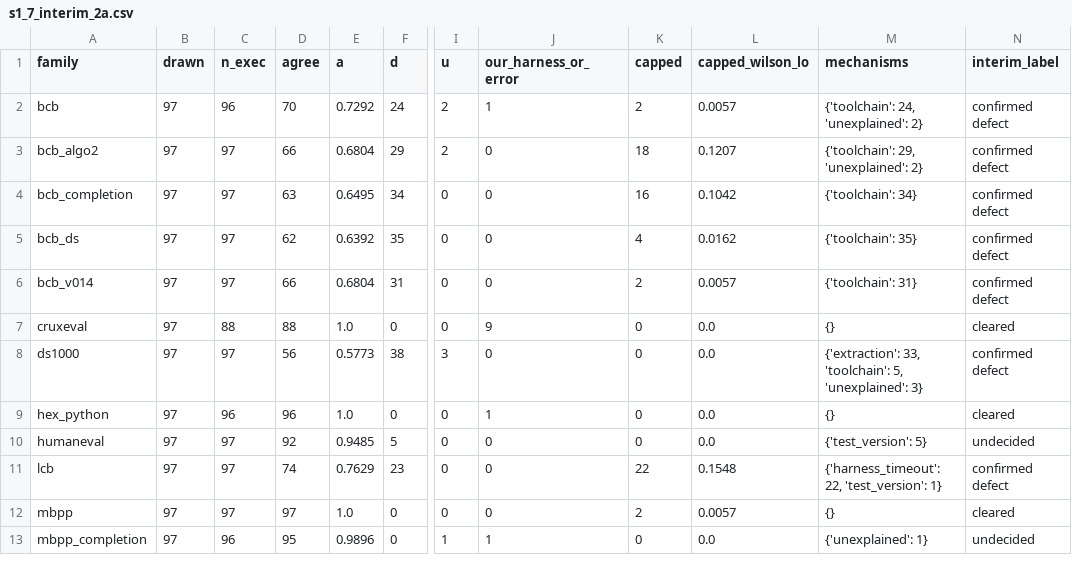
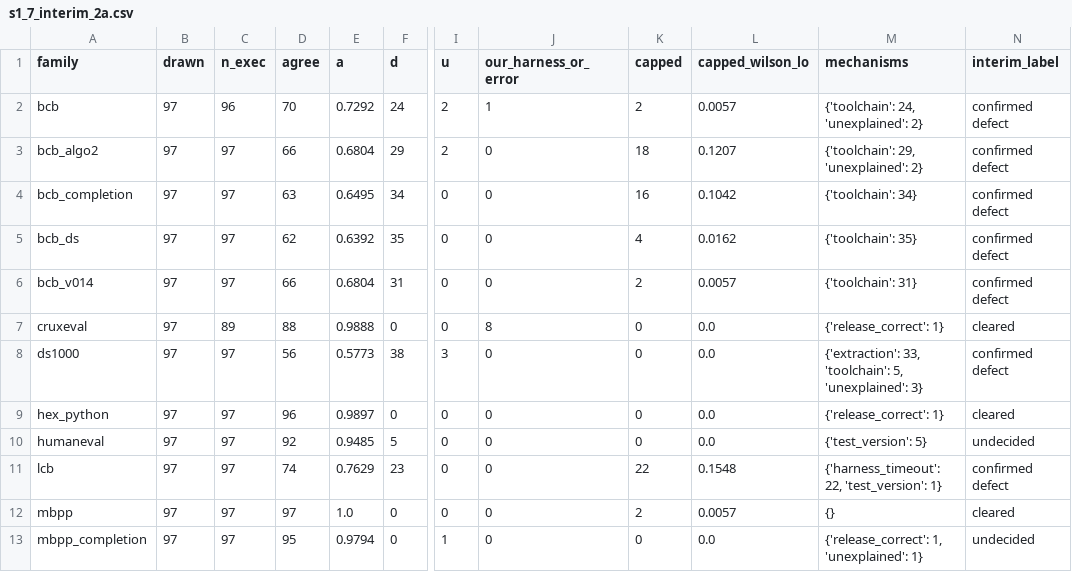
Before and after one commit to venu284/LLM_Comparison, a CSV file: router/experiments/out/s1_7_interim_2a.csv, drawn as a sheet; only a part is shown, gaps mark what is left out; the diff names each change by its address in the sheet, - before the commit and + after, or states it on an @@ line.

Commit message:
S1.7: extraction misreads recorded as release_correct (D-EXTRACT); SWE-bench agreement stated as 85 no-patch + 4 executed; D disclosures (cutoff after shares, D-HE-BASE vs §2, strata out of scope); D-driven label changes called out

```diff
--- a/router/experiments/out/s1_7_interim_2a.csv
+++ b/router/experiments/out/s1_7_interim_2a.csv
-C7 (n_exec): 88
+C7 (n_exec): 89
-E7 (a): 1.0
+E7 (a): 0.9888
-J7 (our_harness_or_error): 9
+J7 (our_harness_or_error): 8
-M7 (mechanisms): {}
+M7 (mechanisms): {'release_correct': 1}
-C9 (n_exec): 96
+C9 (n_exec): 97
-E9 (a): 1.0
+E9 (a): 0.9897
-J9 (our_harness_or_error): 1
+J9 (our_harness_or_error): 0
-M9 (mechanisms): {}
+M9 (mechanisms): {'release_correct': 1}
-C13 (n_exec): 96
+C13 (n_exec): 97
-E13 (a): 0.9896
+E13 (a): 0.9794
-J13 (our_harness_or_error): 1
+J13 (our_harness_or_error): 0
-M13 (mechanisms): {'unexplained': 1}
+M13 (mechanisms): {'release_correct': 1, 'unexplained': 1}
```
Also changed, not shown: router/experiments/out/s1_7_d_reassignments.csv, router/experiments/out/s1_7_mechanisms_2a.csv, 2 other files.
